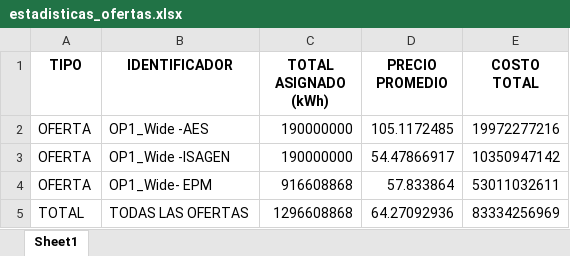
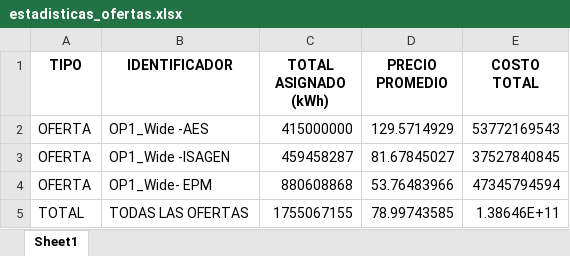
Before and after one commit to Josetapia23/AutomatizacionPyomo, an Excel workbook: output/estadisticas_ofertas.xlsx, sheet Sheet1, drawn as a sheet; values as stored, in another font and other column widths than the file's, no borders; the diff names each change by its address in the sheet, - before the commit and + after, or states it on an @@ line.

```diff
--- a/output/estadisticas_ofertas.xlsx (sheet Sheet1)
+++ b/output/estadisticas_ofertas.xlsx (sheet Sheet1)
-C2 (TOTAL ASIGNADO (kWh)): 190000000
+C2 (TOTAL ASIGNADO (kWh)): 415000000
-D2 (PRECIO PROMEDIO): 105.1172485
+D2 (PRECIO PROMEDIO): 129.5714929
-E2 (COSTO TOTAL): 19972277216
+E2 (COSTO TOTAL): 53772169543
-C3 (TOTAL ASIGNADO (kWh)): 190000000
+C3 (TOTAL ASIGNADO (kWh)): 459458287
-D3 (PRECIO PROMEDIO): 54.47866917
+D3 (PRECIO PROMEDIO): 81.67845027
-E3 (COSTO TOTAL): 10350947142
+E3 (COSTO TOTAL): 37527840845
-C4 (TOTAL ASIGNADO (kWh)): 916608868
+C4 (TOTAL ASIGNADO (kWh)): 880608868
-D4 (PRECIO PROMEDIO): 57.833864
+D4 (PRECIO PROMEDIO): 53.76483966
-E4 (COSTO TOTAL): 53011032611
+E4 (COSTO TOTAL): 47345794594
-C5 (TOTAL ASIGNADO (kWh)): 1296608868
+C5 (TOTAL ASIGNADO (kWh)): 1755067155
-D5 (PRECIO PROMEDIO): 64.27092936
+D5 (PRECIO PROMEDIO): 78.99743585
-E5 (COSTO TOTAL): 83334256969
+E5 (COSTO TOTAL): 1.38646E+11
```
Also changed, not shown: data/datos_iniciales.xlsx, 3 other files.
